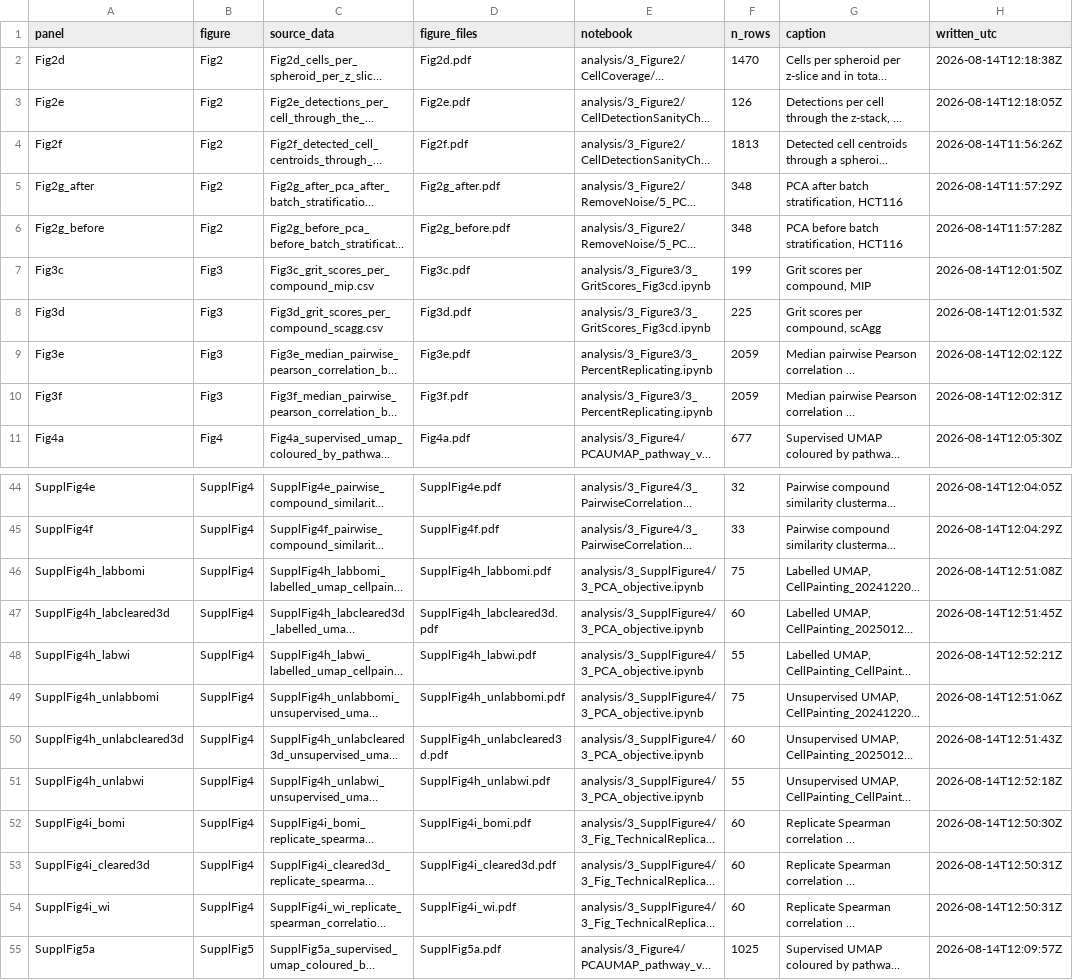
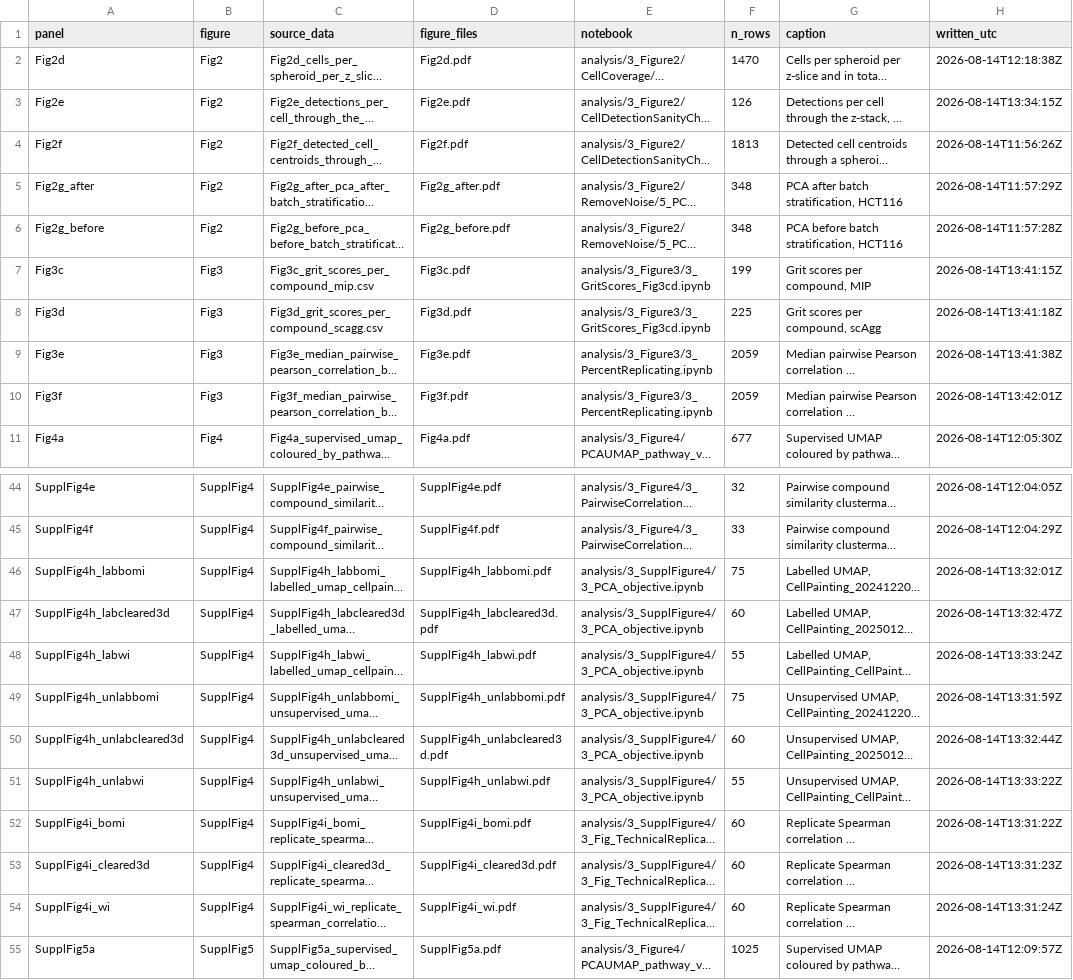
Before and after one commit to pharmbio/colopaint3D, a CSV file: source_data/MANIFEST.csv, drawn as a sheet; only a part is shown, gaps mark what is left out; long unchanged cells end in …; the diff names each change by its address in the sheet, - before the commit and + after, or states it on an @@ line.

```diff
--- a/source_data/MANIFEST.csv
+++ b/source_data/MANIFEST.csv
-H3 (written_utc): 2026-08-14T12:18:05Z
+H3 (written_utc): 2026-08-14T13:34:15Z
-H7 (written_utc): 2026-08-14T12:01:50Z
+H7 (written_utc): 2026-08-14T13:41:15Z
-H8 (written_utc): 2026-08-14T12:01:53Z
+H8 (written_utc): 2026-08-14T13:41:18Z
-H9 (written_utc): 2026-08-14T12:02:12Z
+H9 (written_utc): 2026-08-14T13:41:38Z
-H10 (written_utc): 2026-08-14T12:02:31Z
+H10 (written_utc): 2026-08-14T13:42:01Z
-H46 (written_utc): 2026-08-14T12:51:08Z
+H46 (written_utc): 2026-08-14T13:32:01Z
-H47 (written_utc): 2026-08-14T12:51:45Z
+H47 (written_utc): 2026-08-14T13:32:47Z
-H48 (written_utc): 2026-08-14T12:52:21Z
+H48 (written_utc): 2026-08-14T13:33:24Z
-H49 (written_utc): 2026-08-14T12:51:06Z
+H49 (written_utc): 2026-08-14T13:31:59Z
-H50 (written_utc): 2026-08-14T12:51:43Z
+H50 (written_utc): 2026-08-14T13:32:44Z
-H51 (written_utc): 2026-08-14T12:52:18Z
+H51 (written_utc): 2026-08-14T13:33:22Z
-H52 (written_utc): 2026-08-14T12:50:30Z
+H52 (written_utc): 2026-08-14T13:31:22Z
-H53 (written_utc): 2026-08-14T12:50:31Z
+H53 (written_utc): 2026-08-14T13:31:23Z
-H54 (written_utc): 2026-08-14T12:50:31Z
+H54 (written_utc): 2026-08-14T13:31:24Z
```
Also changed, not shown: 5 other files.
